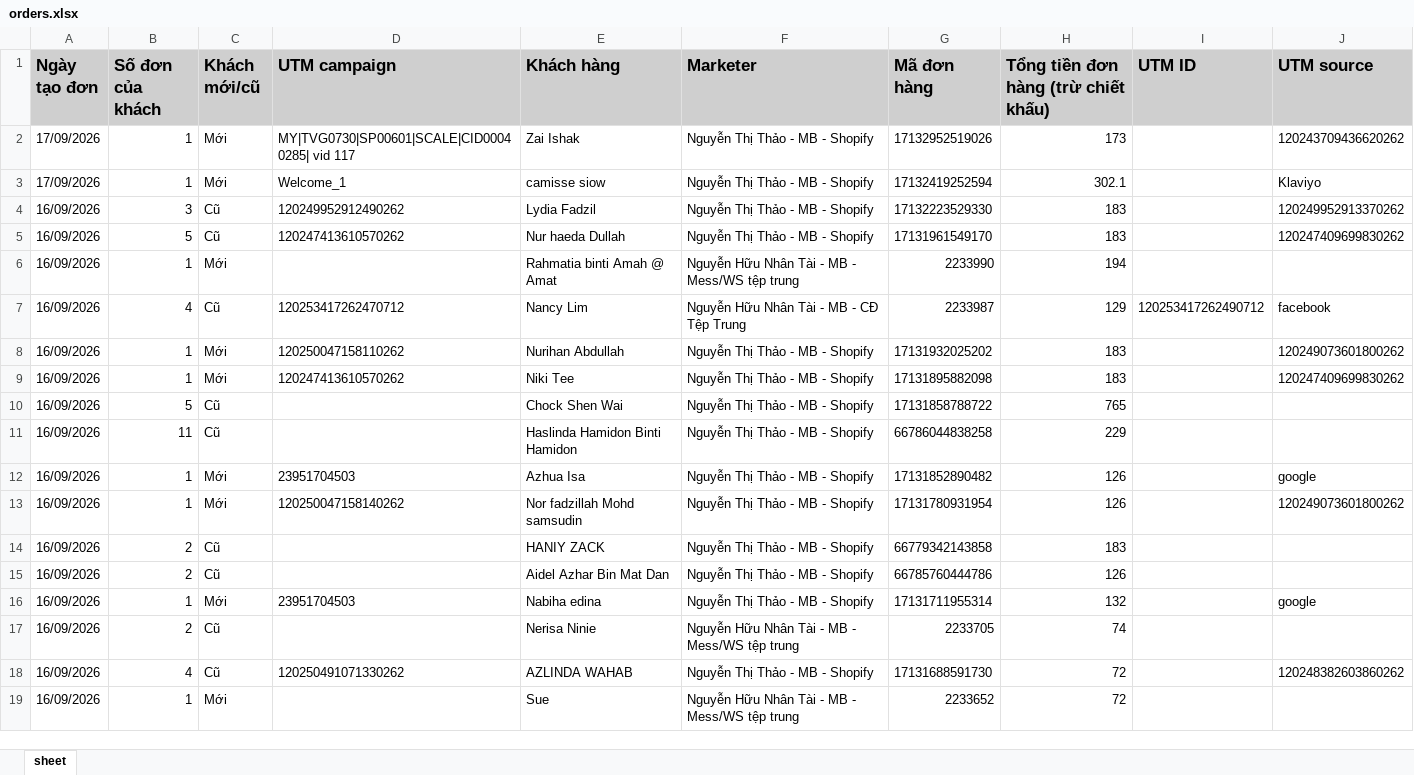
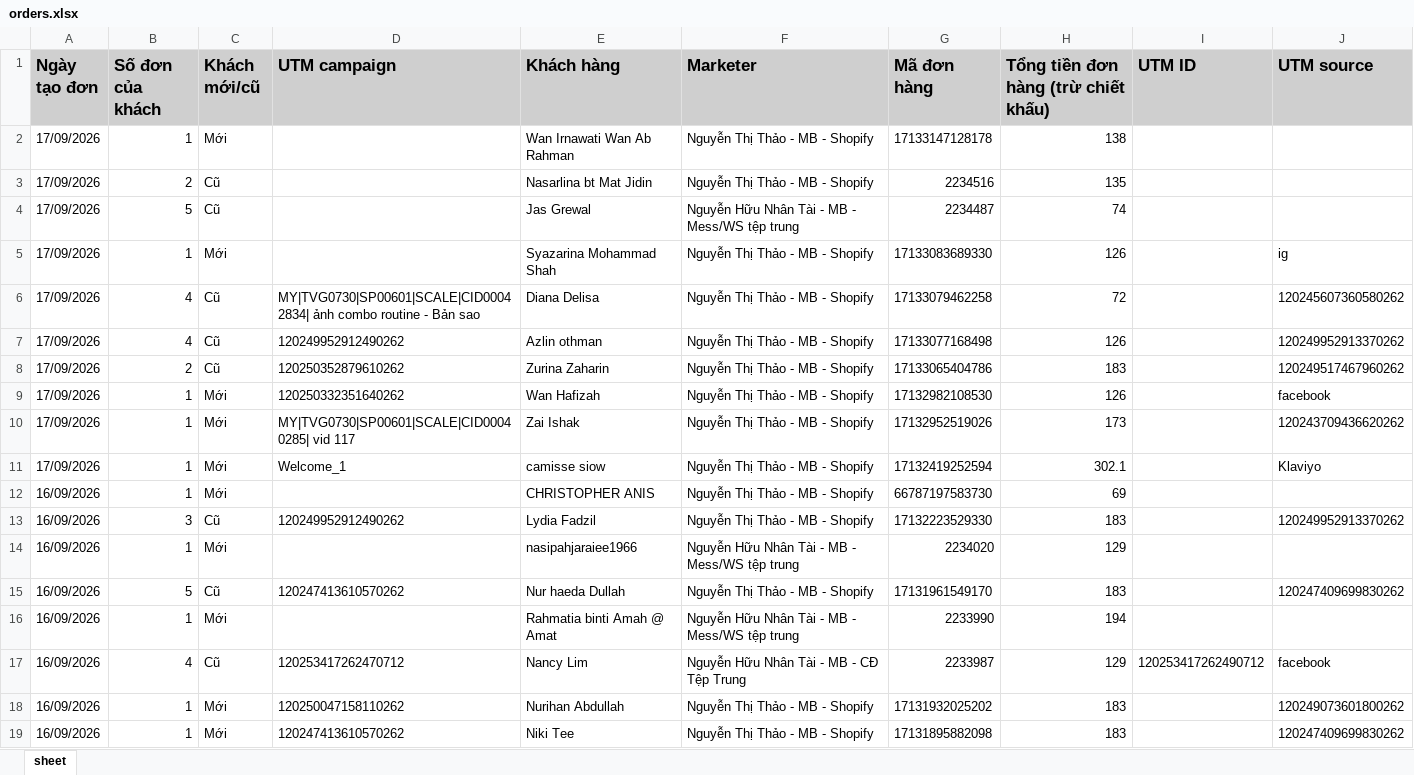
Before and after one commit to NHNT1001/data, an Excel workbook: orders.xlsx, sheet sheet, drawn as a sheet; only a part is shown; the shorter side is filled out with more unchanged rows; values as stored, in another font and other column widths than the file's, no borders; the diff names each change by its address in the sheet, - before the commit and + after, or states it on an @@ line.

Commit message:
Auto sync data: 17/09/2026 10:44:18

```diff
--- a/orders.xlsx (sheet sheet)
+++ b/orders.xlsx (sheet sheet)
+row 2: 17/09/2026 | 1 | Mới |  | Wan Irnawati Wan Ab Rahman | Nguyễn Thị Thảo - MB - Shopify | 17133147128178 | 138
+row 3: 17/09/2026 | 2 | Cũ |  | Nasarlina bt Mat Jidin | Nguyễn Thị Thảo - MB - Shopify | 2234516 | 135
+row 4: 17/09/2026 | 5 | Cũ |  | Jas Grewal | Nguyễn Hữu Nhân Tài - MB - Mess/WS tệp trung | 2234487 | 74
+row 5: 17/09/2026 | 1 | Mới |  | Syazarina Mohammad Shah | Nguyễn Thị Thảo - MB - Shopify | 17133083689330 | 126 |  | ig
+row 6: 17/09/2026 | 4 | Cũ | MY|TVG0730|SP00601|SCALE|CID00042834| ảnh combo routine - Bản sao | Diana Delisa | Nguyễn Thị Thảo - MB - Shopify | 17133079462258 | 72 |  | 120245607360580262
+row 7: 17/09/2026 | 4 | Cũ | 120249952912490262 | Azlin othman | Nguyễn Thị Thảo - MB - Shopify | 17133077168498 | 126 |  | 120249952913370262
+row 8: 17/09/2026 | 2 | Cũ | 120250352879610262 | Zurina Zaharin | Nguyễn Thị Thảo - MB - Shopify | 17133065404786 | 183 |  | 120249517467960262
+row 9: 17/09/2026 | 1 | Mới | 120250332351640262 | Wan Hafizah | Nguyễn Thị Thảo - MB - Shopify | 17132982108530 | 126 |  | facebook
+row 12: 16/09/2026 | 1 | Mới |  | CHRISTOPHER ANIS | Nguyễn Thị Thảo - MB - Shopify | 66787197583730 | 69
+row 14: 16/09/2026 | 1 | Mới |  | nasipahjaraiee1966 | Nguyễn Hữu Nhân Tài - MB - Mess/WS tệp trung | 2234020 | 129
```
Also changed, not shown: 2 other files.
